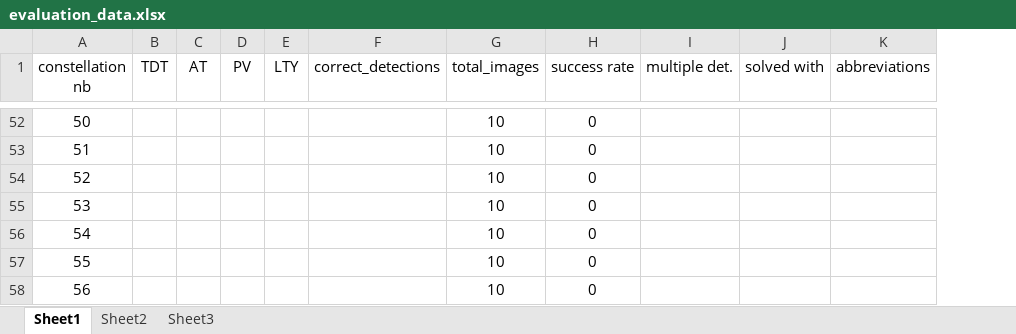
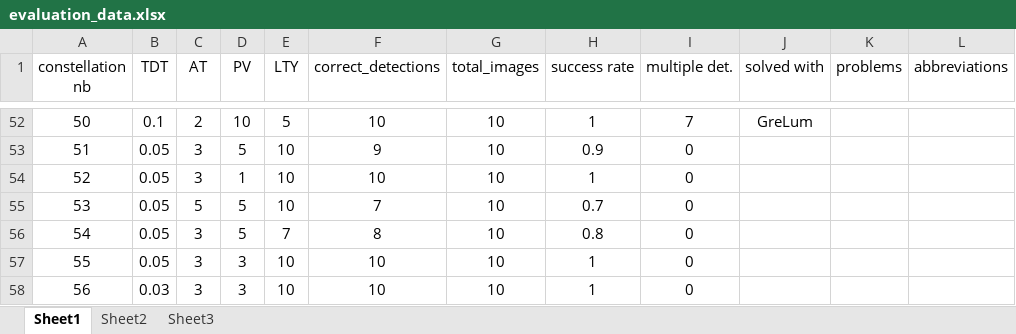
Before and after one commit to spaniolhoratiu/diploma_thesis, an Excel workbook: thesis_data/evaluation_data/evaluation_data.xlsx, sheet Sheet1, drawn as a sheet; only a part is shown, gaps mark what is left out; values as stored, in another font and other column widths than the file's, no borders; the diff covers the shown part only; the diff names each change by its address in the sheet, - before the commit and + after, or states it on an @@ line.

```diff
--- a/thesis_data/evaluation_data/evaluation_data.xlsx (sheet Sheet1)
+++ b/thesis_data/evaluation_data/evaluation_data.xlsx (sheet Sheet1)
+column K (problems), empty
-B52 (TDT): (empty)
+B52 (TDT): 0.1
-C52 (AT): (empty)
+C52 (AT): 2
-D52 (PV): (empty)
+D52 (PV): 10
-E52 (LTY): (empty)
+E52 (LTY): 5
-F52 (correct_detections): (empty)
+F52 (correct_detections): 10
-H52 (success rate): 0
+H52 (success rate): 1
-I52 (multiple det.): (empty)
+I52 (multiple det.): 7
-J52 (solved with): (empty)
+J52 (solved with): GreLum
-B53:B57 (TDT): (empty)
+B53:B57 (TDT): 0.05
-C53:C54 (AT): (empty)
+C53:C54 (AT): 3
-D53 (PV): (empty)
+D53 (PV): 5
-E53:E55 (LTY): (empty)
+E53:E55 (LTY): 10
-F53 (correct_detections): (empty)
+F53 (correct_detections): 9
-H53 (success rate): 0
+H53 (success rate): 0.9
-I53:I58 (multiple det.): (empty)
+I53:I58 (multiple det.): 0
-D54 (PV): (empty)
+D54 (PV): 1
-F54 (correct_detections): (empty)
+F54 (correct_detections): 10
-H54 (success rate): 0
+H54 (success rate): 1
-C55 (AT): (empty)
+C55 (AT): 5
-D55:D56 (PV): (empty)
+D55:D56 (PV): 5
-F55 (correct_detections): (empty)
+F55 (correct_detections): 7
-H55 (success rate): 0
+H55 (success rate): 0.7
-C56:C58 (AT): (empty)
+C56:C58 (AT): 3
-E56 (LTY): (empty)
+E56 (LTY): 7
-F56 (correct_detections): (empty)
+F56 (correct_detections): 8
-H56 (success rate): 0
+H56 (success rate): 0.8
-D57:D58 (PV): (empty)
+D57:D58 (PV): 3
-E57:E58 (LTY): (empty)
+E57:E58 (LTY): 10
-F57:F58 (correct_detections): (empty)
+F57:F58 (correct_detections): 10
-H57:H58 (success rate): 0
+H57:H58 (success rate): 1
-B58 (TDT): (empty)
+B58 (TDT): 0.03
```
Also changed, not shown: 188 edited cells elsewhere in this sheet, 1 other file.
